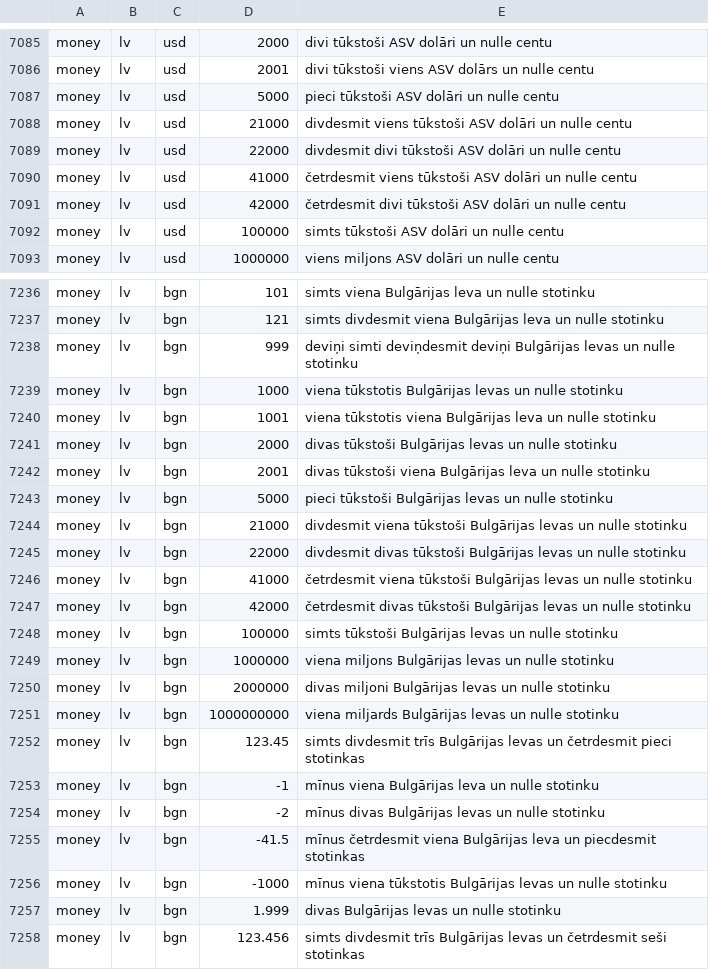
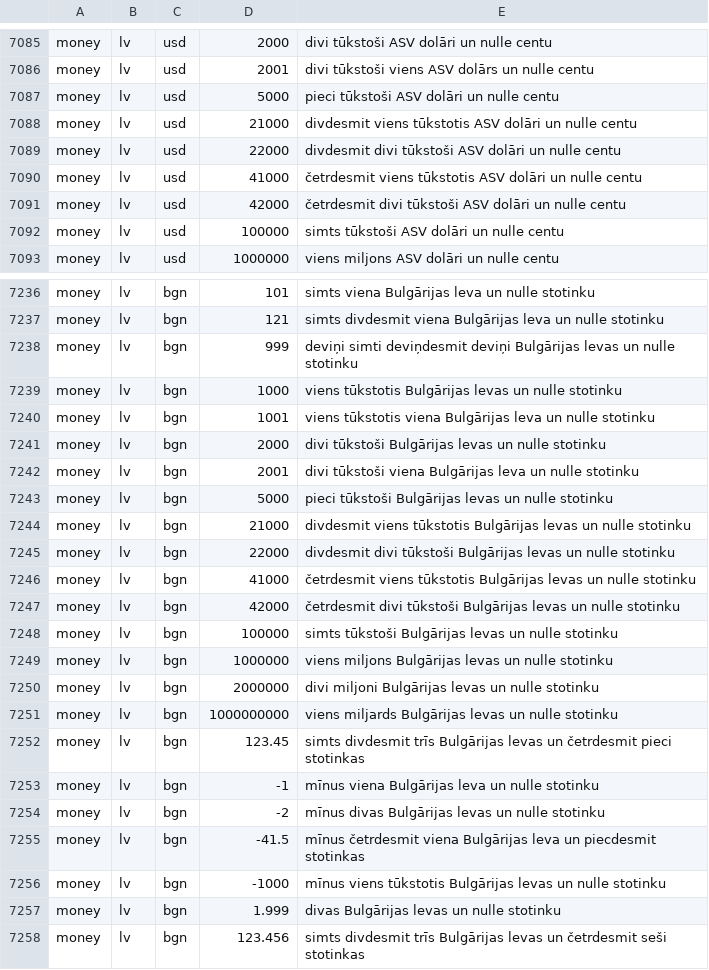
Before and after one commit to emrahyumuk/NUT-number-to-text, a TSV file: src/Nut.Tests/behaviour-snapshot.tsv, drawn as a sheet; only a part is shown, gaps mark what is left out; the diff covers the shown part only.

Commit message:
fix: gender and number agreement on Latvian scale words and Spanish hundreds
Latvian tūkstotis, miljons and miljards are masculine nouns, so the count in
front of one agrees with the scale word, not with the currency: a feminine
currency was producing "viena tūkstotis sterliņu mārciņas". The scale word also
inflects on the rule the class already documents for every other noun it
counts, so 21000 read "divdesmit viens tūkstoši" rather than "tūkstotis".

Spanish hundreds agree in gender with what they count. The word table has
carried doscientas through novecientas all along and nothing read them, so
every amount in the only feminine currency Spanish has came out masculine.
"cien" and "ciento" do not inflect; "mil" is an adjective and does not
interrupt the agreement, while "millón" is a noun and does.

68 Latvian rows and one Spanish row move in the snapshot.

```diff
--- a/src/Nut.Tests/behaviour-snapshot.tsv
+++ b/src/Nut.Tests/behaviour-snapshot.tsv
@@ -7087,5 +7087,5 @@ money	lv	usd	2001	divi tūkstoši viens ASV dolārs un nulle centu
 money	lv	usd	5000	pieci tūkstoši ASV dolāri un nulle centu
-money	lv	usd	21000	divdesmit viens tūkstoši ASV dolāri un nulle centu
+money	lv	usd	21000	divdesmit viens tūkstotis ASV dolāri un nulle centu
 money	lv	usd	22000	divdesmit divi tūkstoši ASV dolāri un nulle centu
-money	lv	usd	41000	četrdesmit viens tūkstoši ASV dolāri un nulle centu
+money	lv	usd	41000	četrdesmit viens tūkstotis ASV dolāri un nulle centu
 money	lv	usd	42000	četrdesmit divi tūkstoši ASV dolāri un nulle centu
@@ -7238,15 +7238,15 @@ money	lv	bgn	121	simts divdesmit viena Bulgārijas leva un nulle stotinku
 money	lv	bgn	999	deviņi simti deviņdesmit deviņi Bulgārijas levas un nulle stotinku
-money	lv	bgn	1000	viena tūkstotis Bulgārijas levas un nulle stotinku
-money	lv	bgn	1001	viena tūkstotis viena Bulgārijas leva un nulle stotinku
-money	lv	bgn	2000	divas tūkstoši Bulgārijas levas un nulle stotinku
-money	lv	bgn	2001	divas tūkstoši viena Bulgārijas leva un nulle stotinku
+money	lv	bgn	1000	viens tūkstotis Bulgārijas levas un nulle stotinku
+money	lv	bgn	1001	viens tūkstotis viena Bulgārijas leva un nulle stotinku
+money	lv	bgn	2000	divi tūkstoši Bulgārijas levas un nulle stotinku
+money	lv	bgn	2001	divi tūkstoši viena Bulgārijas leva un nulle stotinku
 money	lv	bgn	5000	pieci tūkstoši Bulgārijas levas un nulle stotinku
-money	lv	bgn	21000	divdesmit viena tūkstoši Bulgārijas levas un nulle stotinku
-money	lv	bgn	22000	divdesmit divas tūkstoši Bulgārijas levas un nulle stotinku
-money	lv	bgn	41000	četrdesmit viena tūkstoši Bulgārijas levas un nulle stotinku
-money	lv	bgn	42000	četrdesmit divas tūkstoši Bulgārijas levas un nulle stotinku
+money	lv	bgn	21000	divdesmit viens tūkstotis Bulgārijas levas un nulle stotinku
+money	lv	bgn	22000	divdesmit divi tūkstoši Bulgārijas levas un nulle stotinku
+money	lv	bgn	41000	četrdesmit viens tūkstotis Bulgārijas levas un nulle stotinku
+money	lv	bgn	42000	četrdesmit divi tūkstoši Bulgārijas levas un nulle stotinku
 money	lv	bgn	100000	simts tūkstoši Bulgārijas levas un nulle stotinku
-money	lv	bgn	1000000	viena miljons Bulgārijas levas un nulle stotinku
-money	lv	bgn	2000000	divas miljoni Bulgārijas levas un nulle stotinku
-money	lv	bgn	1000000000	viena miljards Bulgārijas levas un nulle stotinku
+money	lv	bgn	1000000	viens miljons Bulgārijas levas un nulle stotinku
+money	lv	bgn	2000000	divi miljoni Bulgārijas levas un nulle stotinku
+money	lv	bgn	1000000000	viens miljards Bulgārijas levas un nulle stotinku
 money	lv	bgn	123.45	simts divdesmit trīs Bulgārijas levas un četrdesmit pieci stotinkas
@@ -7255,3 +7255,3 @@ money	lv	bgn	-2	mīnus divas Bulgārijas levas un nulle stotinku
 money	lv	bgn	-41.5	mīnus četrdesmit viena Bulgārijas leva un piecdesmit stotinkas
-money	lv	bgn	-1000	mīnus viena tūkstotis Bulgārijas levas un nulle stotinku
+money	lv	bgn	-1000	mīnus viens tūkstotis Bulgārijas levas un nulle stotinku
 money	lv	bgn	1.999	divas Bulgārijas levas un nulle stotinku
```
Also changed, not shown: 55 edited cells elsewhere in this file, 5 other files.
